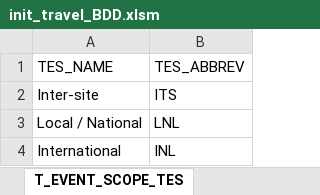
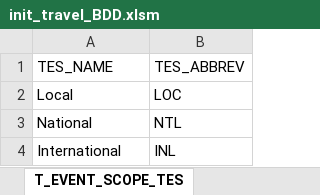
Before and after one commit to betobd/beto, an Excel workbook: datas/init_travel_BDD.xlsm, sheet T_EVENT_SCOPE_TES, drawn as a sheet; values as stored, in another font and other column widths than the file's, no borders; removed rows and columns are numbered as before the commit, all else as after; the diff names each change by its address in the sheet, - before the commit and + after, or states it on an @@ line.

```diff
--- a/datas/init_travel_BDD.xlsm (sheet T_EVENT_SCOPE_TES)
+++ b/datas/init_travel_BDD.xlsm (sheet T_EVENT_SCOPE_TES)
-row 2: Inter-site | ITS
-row 3: Local / National | LNL
+row 2: Local | LOC
+row 3: National | NTL
```
Also changed, not shown: sheet call bind_event_type_2_scope, sheet SQL_RULES_GEN, other sheet tabs, 2 other files.
